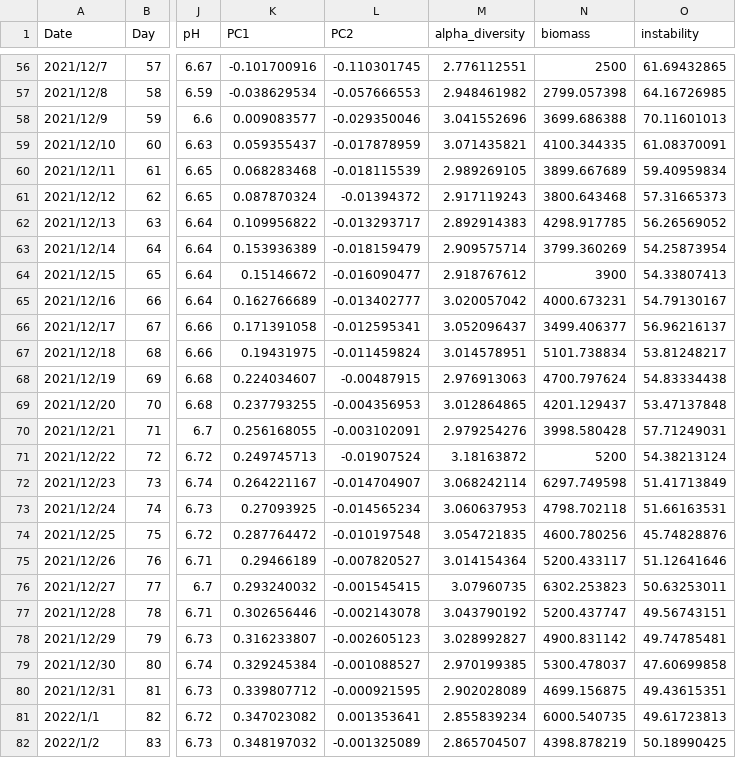
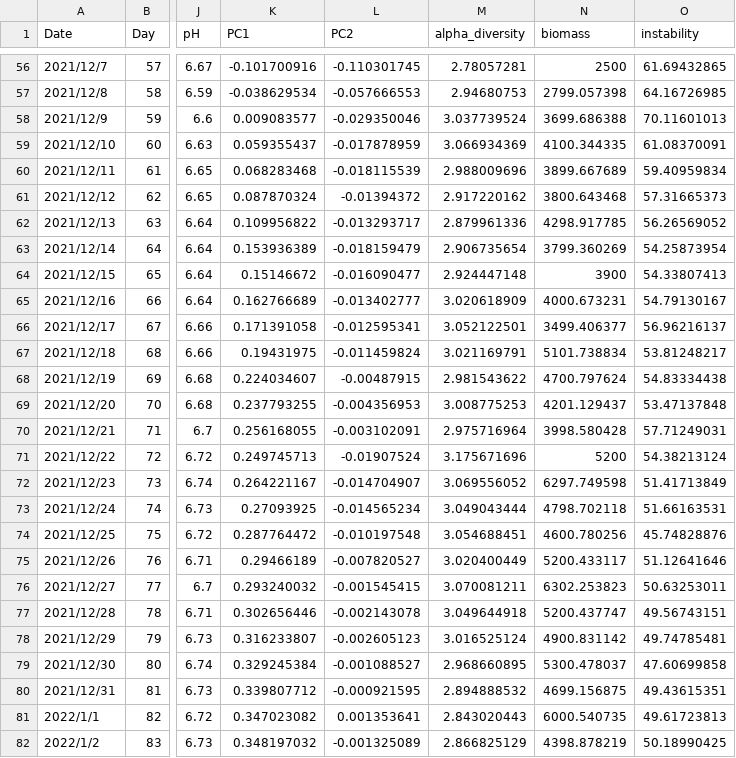
Before and after one commit to Chao-Jui/Time-varying-Microbial-Interactions, a CSV file: Figure5/UASB_109_v2.csv, drawn as a sheet; only a part is shown, gaps mark what is left out; the diff covers the shown part only; the diff names each change by its address in the sheet, - before the commit and + after, or states it on an @@ line.

```diff
--- a/Figure5/UASB_109_v2.csv
+++ b/Figure5/UASB_109_v2.csv
-M56 (alpha_diversity): 2.776112551
+M56 (alpha_diversity): 2.78057281
-M57 (alpha_diversity): 2.948461982
+M57 (alpha_diversity): 2.94680753
-M58 (alpha_diversity): 3.041552696
+M58 (alpha_diversity): 3.037739524
-M59 (alpha_diversity): 3.071435821
+M59 (alpha_diversity): 3.066934369
-M60 (alpha_diversity): 2.989269105
+M60 (alpha_diversity): 2.988009696
-M61 (alpha_diversity): 2.917119243
+M61 (alpha_diversity): 2.917220162
-M62 (alpha_diversity): 2.892914383
+M62 (alpha_diversity): 2.879961336
-M63 (alpha_diversity): 2.909575714
+M63 (alpha_diversity): 2.906735654
-M64 (alpha_diversity): 2.918767612
+M64 (alpha_diversity): 2.924447148
-M65 (alpha_diversity): 3.020057042
+M65 (alpha_diversity): 3.020618909
-M66 (alpha_diversity): 3.052096437
+M66 (alpha_diversity): 3.052122501
-M67 (alpha_diversity): 3.014578951
+M67 (alpha_diversity): 3.021169791
-M68 (alpha_diversity): 2.976913063
+M68 (alpha_diversity): 2.981543622
-M69 (alpha_diversity): 3.012864865
+M69 (alpha_diversity): 3.008775253
-M70 (alpha_diversity): 2.979254276
+M70 (alpha_diversity): 2.975716964
-M71 (alpha_diversity): 3.18163872
+M71 (alpha_diversity): 3.175671696
-M72 (alpha_diversity): 3.068242114
+M72 (alpha_diversity): 3.069556052
-M73 (alpha_diversity): 3.060637953
+M73 (alpha_diversity): 3.049043444
-M74 (alpha_diversity): 3.054721835
+M74 (alpha_diversity): 3.054688451
-M75 (alpha_diversity): 3.014154364
+M75 (alpha_diversity): 3.020400449
-M76 (alpha_diversity): 3.07960735
+M76 (alpha_diversity): 3.070081211
-M77 (alpha_diversity): 3.043790192
+M77 (alpha_diversity): 3.049644918
-M78 (alpha_diversity): 3.028992827
+M78 (alpha_diversity): 3.016525124
-M79 (alpha_diversity): 2.970199385
+M79 (alpha_diversity): 2.968660895
-M80 (alpha_diversity): 2.902028089
+M80 (alpha_diversity): 2.894888532
-M81 (alpha_diversity): 2.855839234
+M81 (alpha_diversity): 2.843020443
-M82 (alpha_diversity): 2.865704507
+M82 (alpha_diversity): 2.866825129
```
Also changed, not shown: 1 added row and 80 edited cells elsewhere in this file.
